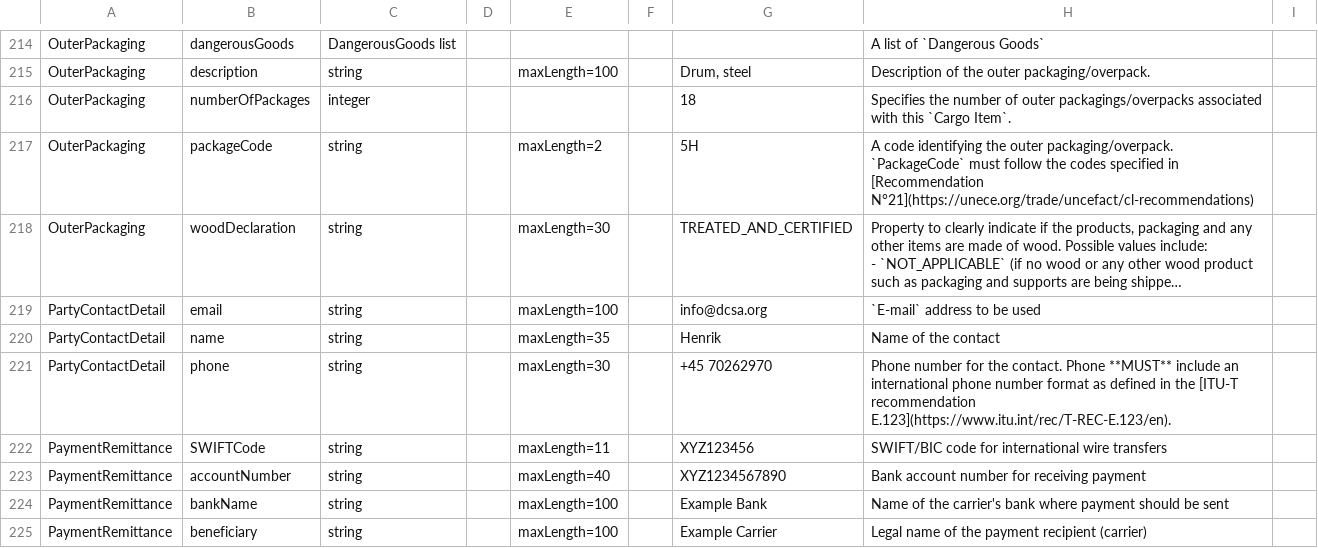
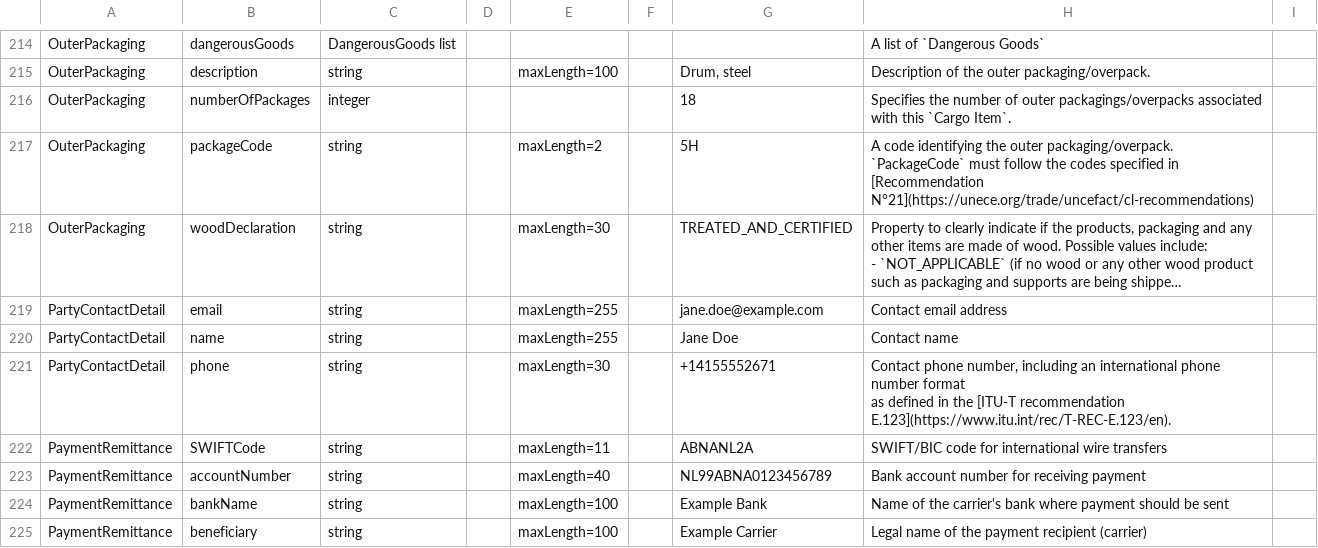
Before and after one commit to dcsaorg/Conformance-Gateway, a CSV file: specifications/generated-resources/standards/an/v100/an-v1.0.0-data-overview-attributes-normalized.csv, drawn as a sheet; only a part is shown, gaps mark what is left out; long unchanged cells end in …; the diff covers the shown part only; the diff names each change by its address in the sheet, - before the commit and + after, or states it on an @@ line.

```diff
--- a/specifications/generated-resources/standards/an/v100/an-v1.0.0-data-overview-attributes-normalized.csv
+++ b/specifications/generated-resources/standards/an/v100/an-v1.0.0-data-overview-attributes-normalized.csv
-E219: maxLength=100
+E219: maxLength=255
-G219: info@dcsa.org
+G219: jane.doe@example.com
-H219: `E-mail` address to be used
+H219: Contact email address
-E220: maxLength=35
+E220: maxLength=255
-G220: Henrik
+G220: Jane Doe
-H220: Name of the contact
+H220: Contact name
-G221: +45 70262970
+G221: +14155552671
-H221: Phone number for the contact. Phone **MUST** include an international…
+H221: Contact phone number, including an international…
-G222: XYZ123456
+G222: ABNANL2A
-G223: XYZ1234567890
+G223: NL99ABNA0123456789
```
Also changed, not shown: 16 edited cells elsewhere in this file, specifications/generated-resources/standards/an/v100/an-v1.0.0-data-overview-attributes-hierarchical.csv, specifications/generated-resources/standards/tnt/v300/tnt-v3.0.0-data-overview-attributes-hierarchical.csv, 15 other files.
